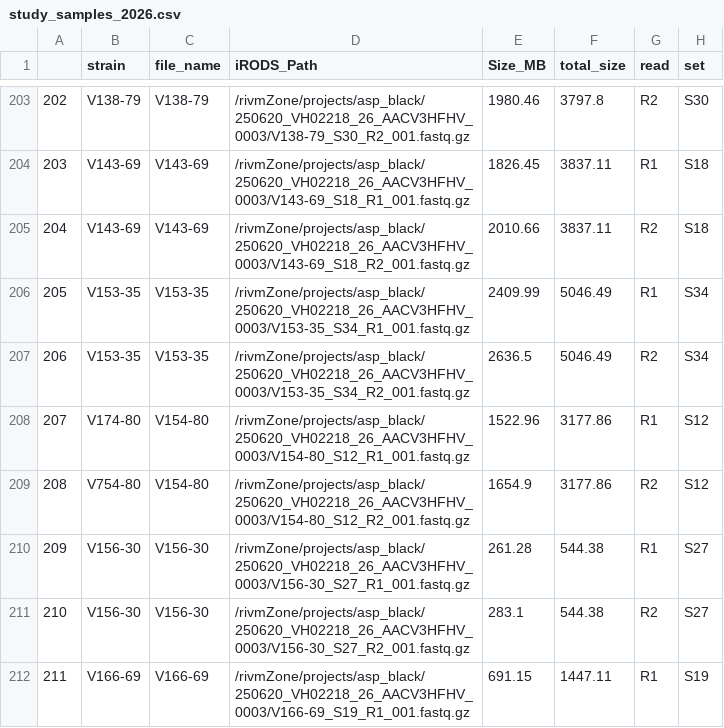
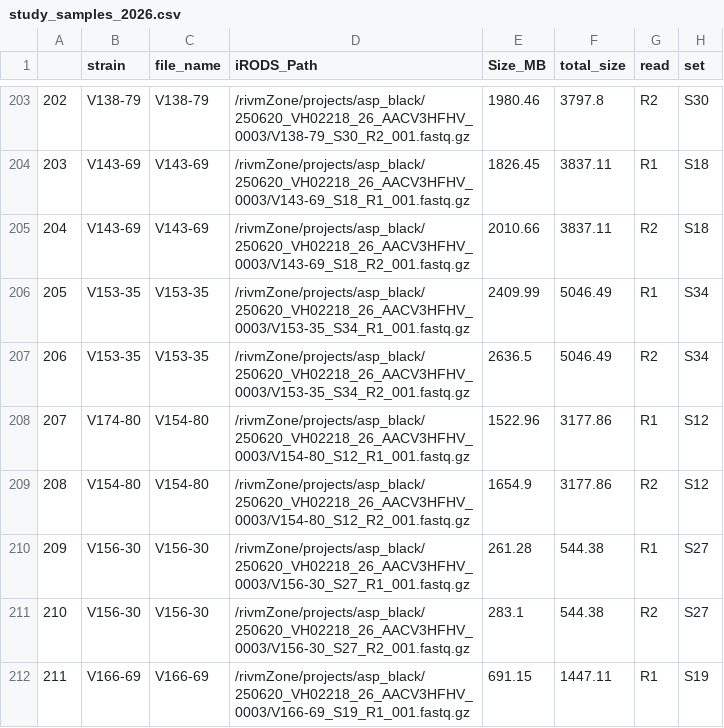
Before and after one commit to punt-m/2026_black_aspergillus, a CSV file: data/study_samples_2026.csv, drawn as a sheet; only a part is shown, gaps mark what is left out.

Commit message:
minor updates

```diff
--- a/data/study_samples_2026.csv
+++ b/data/study_samples_2026.csv
@@ -208,3 +208,3 @@
 "207","V174-80","V154-80","/rivmZone/projects/asp_black/250620_VH02218_26_AACV3HFHV_0003/V154-80_S12_R1_001.fastq.gz",1522.96,3177.86,"R1","S12"
-"208","V754-80","V154-80","/rivmZone/projects/asp_black/250620_VH02218_26_AACV3HFHV_0003/V154-80_S12_R2_001.fastq.gz",1654.9,3177.86,"R2","S12"
+"208","V154-80","V154-80","/rivmZone/projects/asp_black/250620_VH02218_26_AACV3HFHV_0003/V154-80_S12_R2_001.fastq.gz",1654.9,3177.86,"R2","S12"
 "209","V156-30","V156-30","/rivmZone/projects/asp_black/250620_VH02218_26_AACV3HFHV_0003/V156-30_S27_R1_001.fastq.gz",261.28,544.38,"R1","S27"
```
